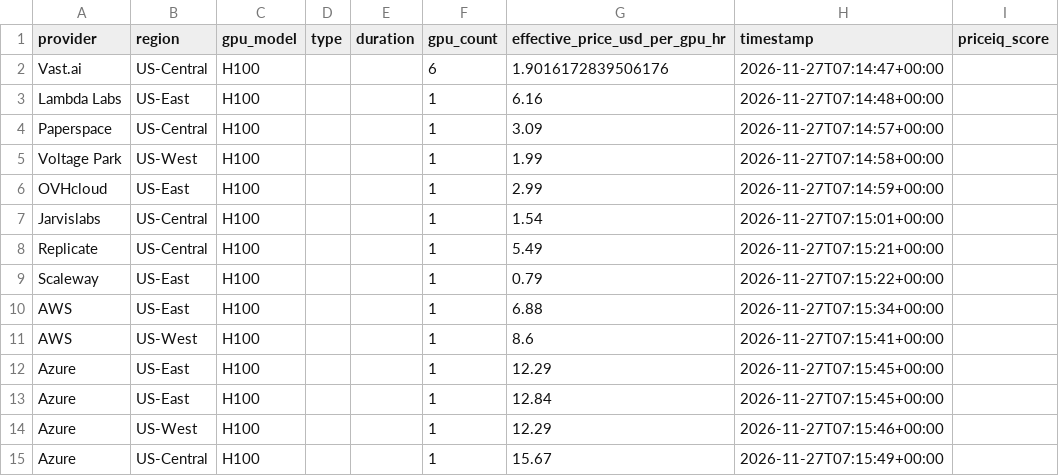
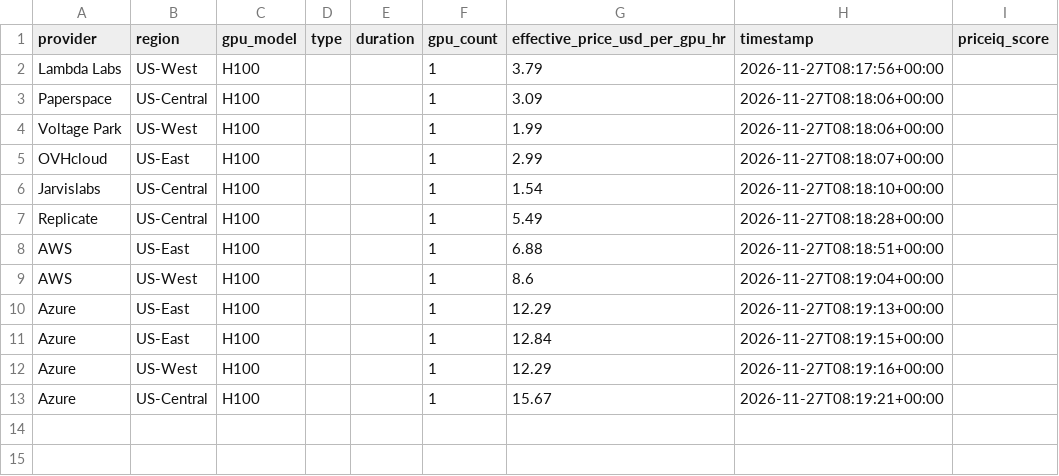
Before and after one commit to forwardcompute/PricingIndex, a CSV file: data/derived/provider_scores_latest.csv, drawn as a sheet.

```diff
--- a/data/derived/provider_scores_latest.csv
+++ b/data/derived/provider_scores_latest.csv
@@ -1,15 +1,13 @@
 provider,region,gpu_model,type,duration,gpu_count,effective_price_usd_per_gpu_hr,timestamp,priceiq_score
-Vast.ai,US-Central,H100,,,6,1.9016172839506176,2026-11-27T07:14:47+00:00,
-Lambda Labs,US-East,H100,,,1,6.16,2026-11-27T07:14:48+00:00,
-Paperspace,US-Central,H100,,,1,3.09,2026-11-27T07:14:57+00:00,
-Voltage Park,US-West,H100,,,1,1.99,2026-11-27T07:14:58+00:00,
-OVHcloud,US-East,H100,,,1,2.99,2026-11-27T07:14:59+00:00,
-Jarvislabs,US-Central,H100,,,1,1.54,2026-11-27T07:15:01+00:00,
-Replicate,US-Central,H100,,,1,5.49,2026-11-27T07:15:21+00:00,
-Scaleway,US-East,H100,,,1,0.79,2026-11-27T07:15:22+00:00,
-AWS,US-East,H100,,,1,6.88,2026-11-27T07:15:34+00:00,
-AWS,US-West,H100,,,1,8.6,2026-11-27T07:15:41+00:00,
-Azure,US-East,H100,,,1,12.29,2026-11-27T07:15:45+00:00,
-Azure,US-East,H100,,,1,12.84,2026-11-27T07:15:45+00:00,
-Azure,US-West,H100,,,1,12.29,2026-11-27T07:15:46+00:00,
-Azure,US-Central,H100,,,1,15.67,2026-11-27T07:15:49+00:00,
+Lambda Labs,US-West,H100,,,1,3.79,2026-11-27T08:17:56+00:00,
+Paperspace,US-Central,H100,,,1,3.09,2026-11-27T08:18:06+00:00,
+Voltage Park,US-West,H100,,,1,1.99,2026-11-27T08:18:06+00:00,
+OVHcloud,US-East,H100,,,1,2.99,2026-11-27T08:18:07+00:00,
+Jarvislabs,US-Central,H100,,,1,1.54,2026-11-27T08:18:10+00:00,
+Replicate,US-Central,H100,,,1,5.49,2026-11-27T08:18:28+00:00,
+AWS,US-East,H100,,,1,6.88,2026-11-27T08:18:51+00:00,
+AWS,US-West,H100,,,1,8.6,2026-11-27T08:19:04+00:00,
+Azure,US-East,H100,,,1,12.29,2026-11-27T08:19:13+00:00,
+Azure,US-East,H100,,,1,12.84,2026-11-27T08:19:15+00:00,
+Azure,US-West,H100,,,1,12.29,2026-11-27T08:19:16+00:00,
+Azure,US-Central,H100,,,1,15.67,2026-11-27T08:19:21+00:00,
```
Also changed, not shown: data/history/index_history.csv, hcpi/hcpi_history.csv, 6 other files.
